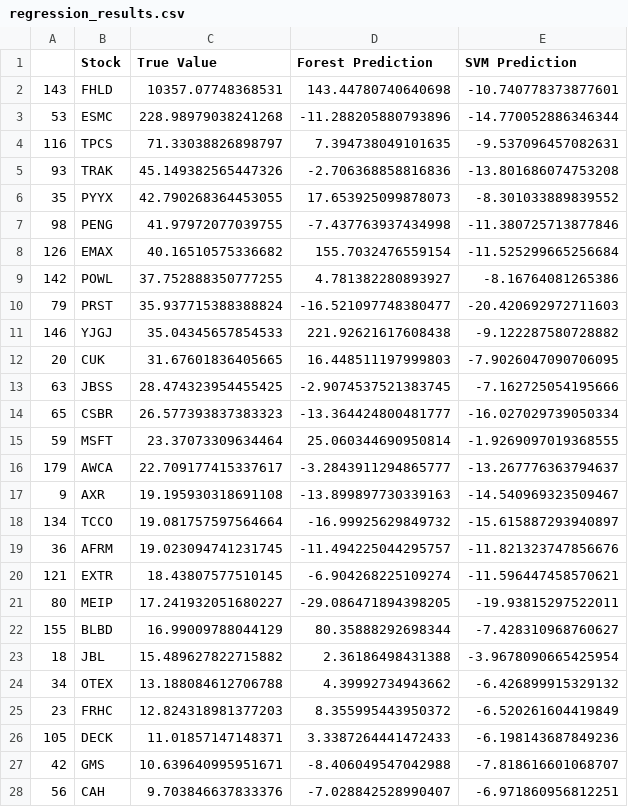
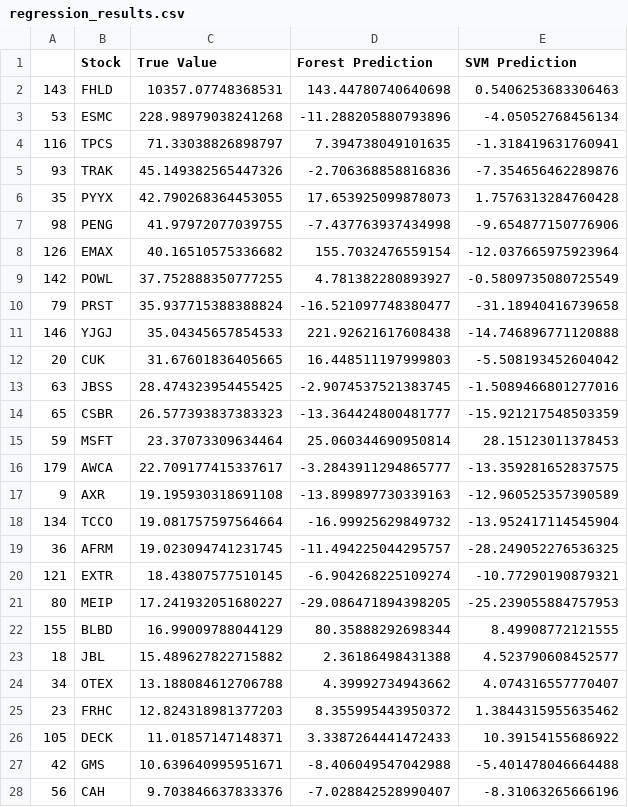
Before and after one commit to murphv/CMPT-459-Project, a CSV file: output/regression_results.csv, drawn as a sheet; only a part is shown; the diff covers the shown part only.

```diff
--- a/output/regression_results.csv
+++ b/output/regression_results.csv
@@ -1,28 +1,28 @@
 ,Stock,True Value,Forest Prediction,SVM Prediction
-143,FHLD,10357.07748368531,143.44780740640698,-10.740778373877601
-53,ESMC,228.98979038241268,-11.288205880793896,-14.770052886346344
-116,TPCS,71.33038826898797,7.394738049101635,-9.537096457082631
-93,TRAK,45.149382565447326,-2.706368858816836,-13.801686074753208
-35,PYYX,42.790268364453055,17.653925099878073,-8.301033889839552
-98,PENG,41.97972077039755,-7.437763937434998,-11.380725713877846
-126,EMAX,40.16510575336682,155.7032476559154,-11.525299665256684
-142,POWL,37.752888350777255,4.781382280893927,-8.16764081265386
-79,PRST,35.937715388388824,-16.521097748380477,-20.420692972711603
-146,YJGJ,35.04345657854533,221.92621617608438,-9.122287580728882
-20,CUK,31.67601836405665,16.448511197999803,-7.9026047090706095
-63,JBSS,28.474323954455425,-2.9074537521383745,-7.162725054195666
-65,CSBR,26.577393837383323,-13.364424800481777,-16.027029739050334
-59,MSFT,23.37073309634464,25.060344690950814,-1.9269097019368555
-179,AWCA,22.709177415337617,-3.2843911294865777,-13.267776363794637
-9,AXR,19.195930318691108,-13.899897730339163,-14.540969323509467
-134,TCCO,19.081757597564664,-16.99925629849732,-15.615887293940897
-36,AFRM,19.023094741231745,-11.494225044295757,-11.821323747856676
-121,EXTR,18.43807577510145,-6.904268225109274,-11.596447458570621
-80,MEIP,17.241932051680227,-29.086471894398205,-19.93815297522011
-155,BLBD,16.99009788044129,80.35888292698344,-7.428310968760627
-18,JBL,15.489627822715882,2.36186498431388,-3.9678090665425954
-34,OTEX,13.188084612706788,4.39992734943662,-6.426899915329132
-23,FRHC,12.824318981377203,8.355995443950372,-6.520261604419849
-105,DECK,11.01857147148371,3.3387264441472433,-6.198143687849236
-42,GMS,10.639640995951671,-8.406049547042988,-7.818616601068707
-56,CAH,9.703846637833376,-7.028842528990407,-6.971860956812251
+143,FHLD,10357.07748368531,143.44780740640698,0.5406253683306463
+53,ESMC,228.98979038241268,-11.288205880793896,-4.05052768456134
+116,TPCS,71.33038826898797,7.394738049101635,-1.318419631760941
+93,TRAK,45.149382565447326,-2.706368858816836,-7.354656462289876
+35,PYYX,42.790268364453055,17.653925099878073,1.7576313284760428
+98,PENG,41.97972077039755,-7.437763937434998,-9.654877150776906
+126,EMAX,40.16510575336682,155.7032476559154,-12.037665975923964
+142,POWL,37.752888350777255,4.781382280893927,-0.5809735080725549
+79,PRST,35.937715388388824,-16.521097748380477,-31.18940416739658
+146,YJGJ,35.04345657854533,221.92621617608438,-14.746896771120888
+20,CUK,31.67601836405665,16.448511197999803,-5.508193452604042
+63,JBSS,28.474323954455425,-2.9074537521383745,-1.5089466801277016
+65,CSBR,26.577393837383323,-13.364424800481777,-15.921217548503359
+59,MSFT,23.37073309634464,25.060344690950814,28.15123011378453
+179,AWCA,22.709177415337617,-3.2843911294865777,-13.359281652837575
+9,AXR,19.195930318691108,-13.899897730339163,-12.960525357390589
+134,TCCO,19.081757597564664,-16.99925629849732,-13.952417114545904
+36,AFRM,19.023094741231745,-11.494225044295757,-28.249052276536325
+121,EXTR,18.43807577510145,-6.904268225109274,-10.77290190879321
+80,MEIP,17.241932051680227,-29.086471894398205,-25.239055884757953
+155,BLBD,16.99009788044129,80.35888292698344,8.49908772121555
+18,JBL,15.489627822715882,2.36186498431388,4.523790608452577
+34,OTEX,13.188084612706788,4.39992734943662,4.074316557770407
+23,FRHC,12.824318981377203,8.355995443950372,1.3844315955635462
+105,DECK,11.01857147148371,3.3387264441472433,10.39154155686922
+42,GMS,10.639640995951671,-8.406049547042988,-5.401478046664488
+56,CAH,9.703846637833376,-7.028842528990407,-8.31063265666196
```
Also changed, not shown: 153 edited cells elsewhere in this file, output/classification_results.csv, 11 other files.
